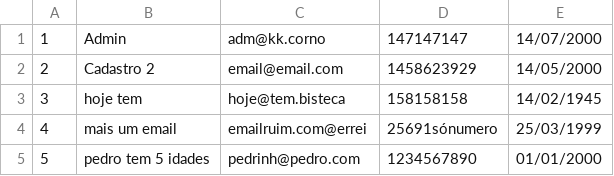
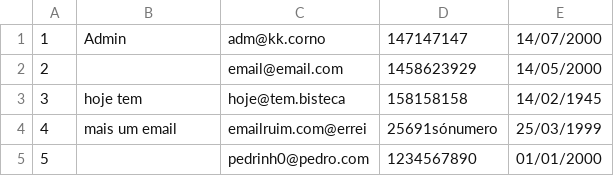
Before and after one commit to Chingling152/Console-ProjetoAplicativoFinanceiro, a CSV file: Usuario.csv, drawn as a sheet.

```diff
--- a/Usuario.csv
+++ b/Usuario.csv
@@ -1,5 +1,5 @@
 1;Admin;adm@kk.corno;147147147;14/07/2000
-2;Cadastro 2;email@email.com;1458623929;14/05/2000
+2;;email@email.com;1458623929;14/05/2000
 3;hoje tem;hoje@tem.bisteca;158158158;14/02/1945
 4;mais um email;emailruim.com@errei;25691sónumero;25/03/1999
-5;pedro tem 5 idades;pedrinh@pedro.com;1234567890;01/01/2000
+5;;pedrinh0@pedro.com;1234567890;01/01/2000
```
Also changed, not shown: 13 other files.
